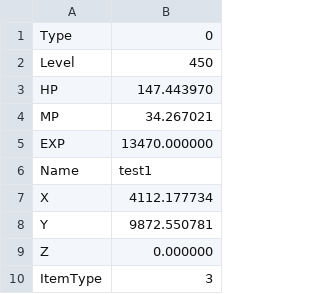
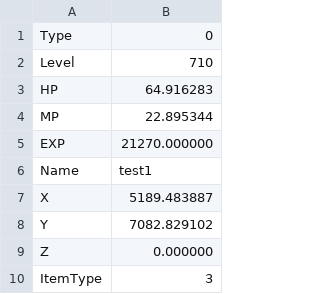
Before and after one commit to Limsunwoo1/Diablo2, a CSV file: Resource/Data/test1.csv, drawn as a sheet; only a part is shown; the diff covers the shown part only.

```diff
--- a/Resource/Data/test1.csv
+++ b/Resource/Data/test1.csv
@@ -1,9 +1,9 @@
 Type,0
-Level,450
-HP,147.443970
-MP,34.267021
-EXP,13470.000000
+Level,710
+HP,64.916283
+MP,22.895344
+EXP,21270.000000
 Name,test1
-X,4112.177734
-Y,9872.550781
+X,5189.483887
+Y,7082.829102
 Z,0.000000
```
Also changed, not shown: 12 removed rows and 3 edited cells elsewhere in this file, 33 other files.
